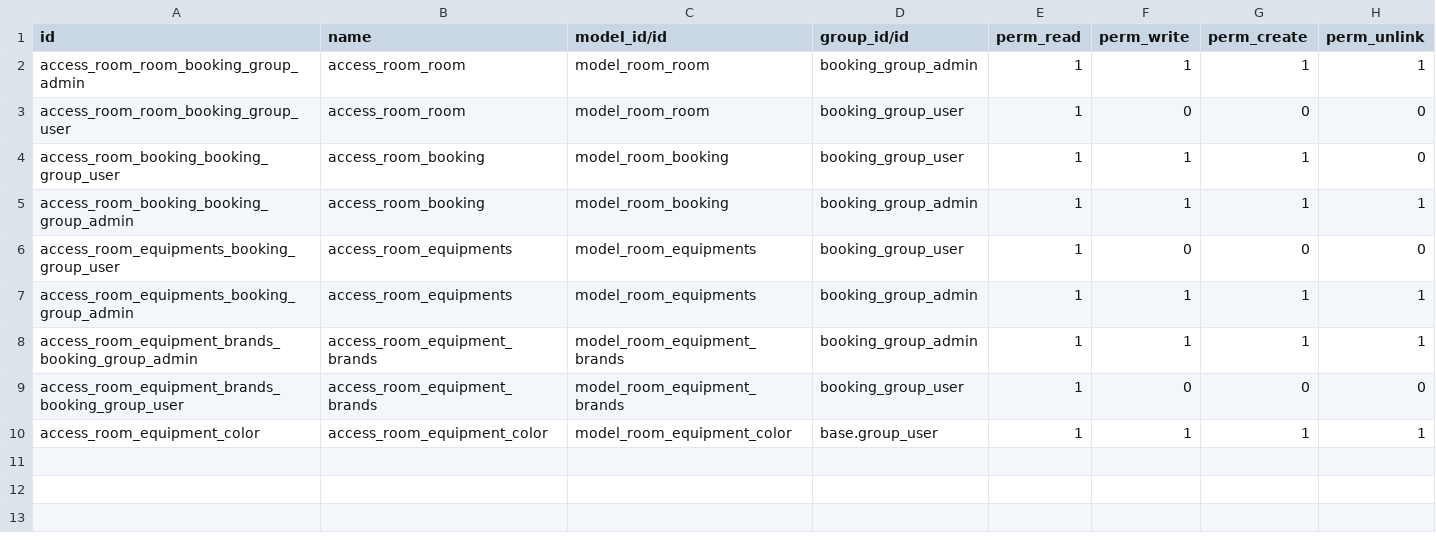
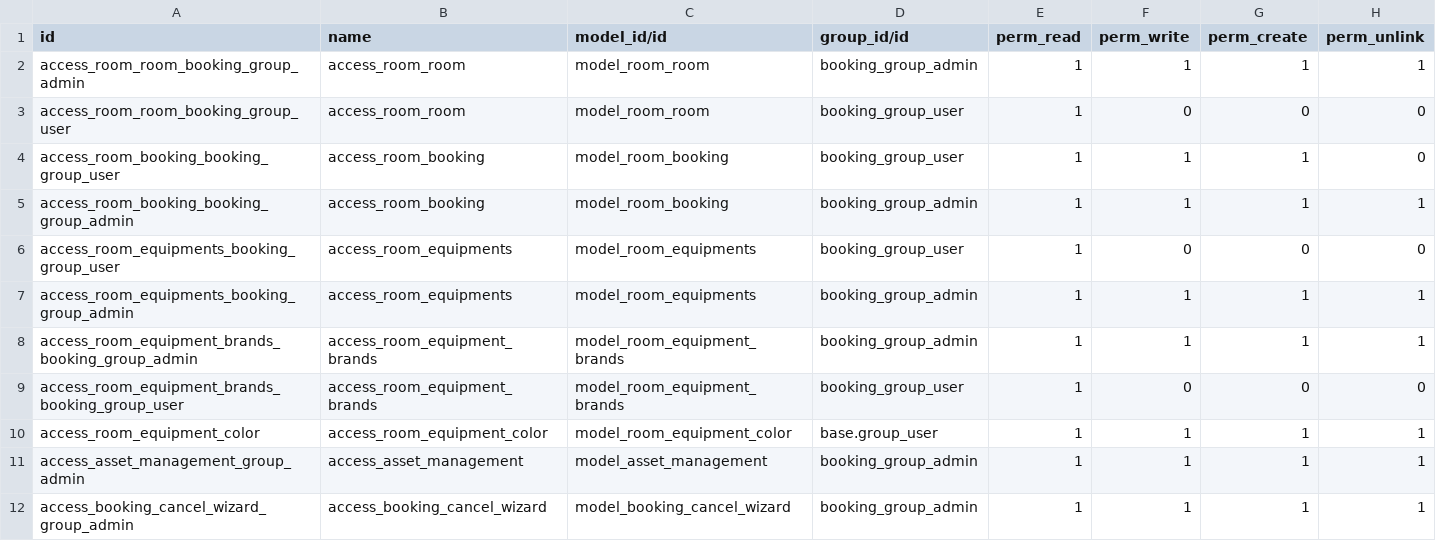
Before and after one commit to oscarnguyen126/booking_room, a CSV file: booking_app/security/ir.model.access.csv, drawn as a sheet; the diff names each change by its address in the sheet, - before the commit and + after, or states it on an @@ line.

```diff
--- a/booking_app/security/ir.model.access.csv
+++ b/booking_app/security/ir.model.access.csv
+row 11: access_asset_management_group_admin | access_asset_management | model_asset_management | booking_group_admin | 1 | 1 | 1 | 1
+row 12: access_booking_cancel_wizard_group_admin | access_booking_cancel_wizard | model_booking_cancel_wizard | booking_group_admin | 1 | 1 | 1 | 1
```
Also changed, not shown: 18 other files.
